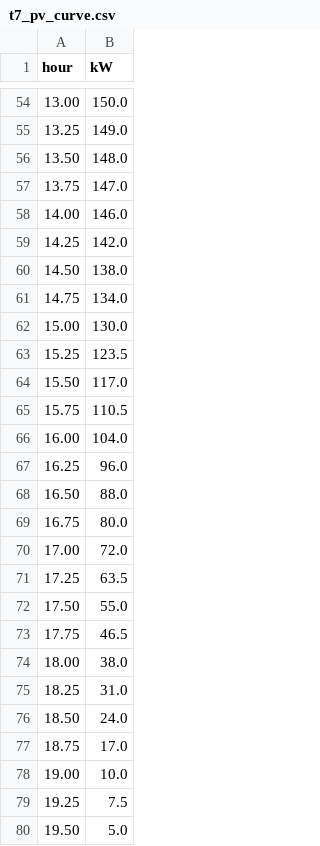
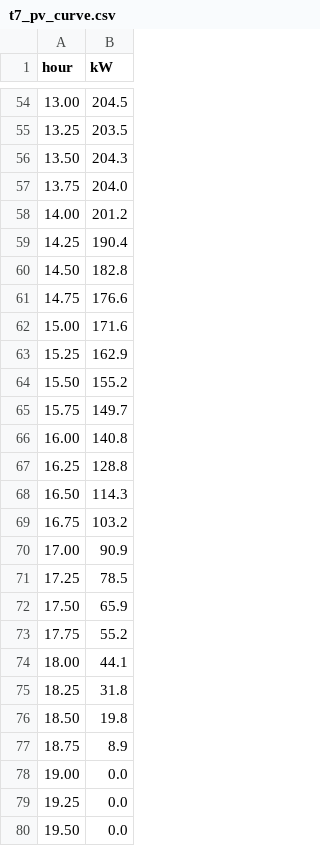
Before and after one commit to HuiHuiZi-JH/simulator, a CSV file: config/t7_pv_curve.csv, drawn as a sheet; only a part is shown, gaps mark what is left out; the diff covers the shown part only.

```diff
--- a/config/t7_pv_curve.csv
+++ b/config/t7_pv_curve.csv
@@ -54,27 +54,27 @@ hour,kW
-13.00,150.0
-13.25,149.0
-13.50,148.0
-13.75,147.0
-14.00,146.0
-14.25,142.0
-14.50,138.0
-14.75,134.0
-15.00,130.0
-15.25,123.5
-15.50,117.0
-15.75,110.5
-16.00,104.0
-16.25,96.0
-16.50,88.0
-16.75,80.0
-17.00,72.0
-17.25,63.5
-17.50,55.0
-17.75,46.5
-18.00,38.0
-18.25,31.0
-18.50,24.0
-18.75,17.0
-19.00,10.0
-19.25,7.5
-19.50,5.0
+13.00,204.5
+13.25,203.5
+13.50,204.3
+13.75,204.0
+14.00,201.2
+14.25,190.4
+14.50,182.8
+14.75,176.6
+15.00,171.6
+15.25,162.9
+15.50,155.2
+15.75,149.7
+16.00,140.8
+16.25,128.8
+16.50,114.3
+16.75,103.2
+17.00,90.9
+17.25,78.5
+17.50,65.9
+17.75,55.2
+18.00,44.1
+18.25,31.8
+18.50,19.8
+18.75,8.9
+19.00,0.0
+19.25,0.0
+19.50,0.0
```
Also changed, not shown: 28 edited cells elsewhere in this file, config/jtc_common_curve.csv, config/load_curve.csv, 8 other files.
